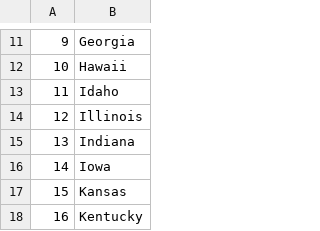
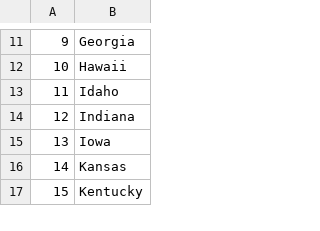
Before and after one commit to Nuctermeron/Behold-my-stuff, a CSV file: Projects/Games/USA_Guess_Game/missed_states.csv, drawn as a sheet; only a part is shown, gaps mark what is left out; removed rows and columns are numbered as before the commit, all else as after; the diff names each change by its address in the sheet, - before the commit and + after, or states it on an @@ line.

```diff
--- a/Projects/Games/USA_Guess_Game/missed_states.csv
+++ b/Projects/Games/USA_Guess_Game/missed_states.csv
-row 14: 12 | Illinois
@@ column A renumbered from row 14 down @@
```
Also changed, not shown: 2 other files.
